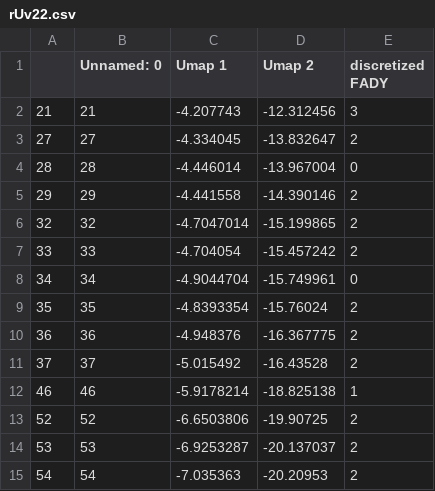
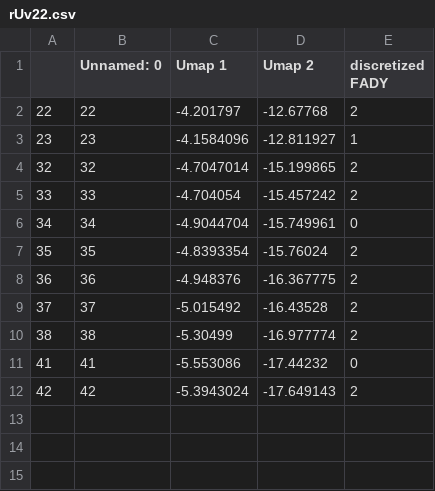
Before and after one commit to mrjorgeparr/StockAnalysis-tool, a CSV file: Dataset/meaningfulSetsc/rUv22.csv, drawn as a sheet.

```diff
--- a/Dataset/meaningfulSetsc/rUv22.csv
+++ b/Dataset/meaningfulSetsc/rUv22.csv
@@ -1,6 +1,4 @@
 ,Unnamed: 0,Umap 1,Umap 2,discretized FADY
-21,21,-4.207743,-12.312456,3
-27,27,-4.334045,-13.832647,2
-28,28,-4.446014,-13.967004,0
-29,29,-4.441558,-14.390146,2
+22,22,-4.201797,-12.67768,2
+23,23,-4.1584096,-12.811927,1
 32,32,-4.7047014,-15.199865,2
@@ -11,5 +9,4 @@
 37,37,-5.015492,-16.43528,2
-46,46,-5.9178214,-18.825138,1
-52,52,-6.6503806,-19.90725,2
-53,53,-6.9253287,-20.137037,2
-54,54,-7.035363,-20.20953,2
+38,38,-5.30499,-16.977774,2
+41,41,-5.553086,-17.44232,0
+42,42,-5.3943024,-17.649143,2
```
Also changed, not shown: Dataset/meaningfulSetsb/rUv17.csv, Dataset/meaningfulSetsb/rUv2.csv, 45 other files.
